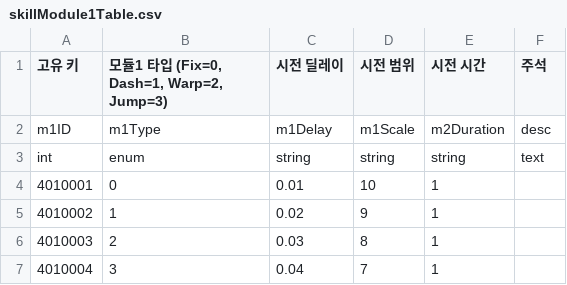
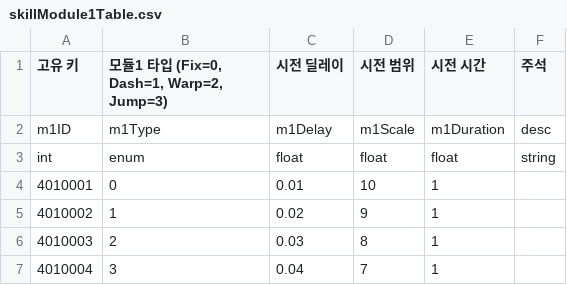
Before and after one commit to GodKong2431/Memorium, a CSV file: Assets/04. CSV/Skill/skillModule1Table.csv, drawn as a sheet.

```diff
--- a/Assets/04. CSV/Skill/skillModule1Table.csv
+++ b/Assets/04. CSV/Skill/skillModule1Table.csv
@@ -1,4 +1,4 @@
 고유 키,"모듈1 타입 (Fix=0, Dash=1, Warp=2, Jump=3)",시전 딜레이,시전 범위,시전 시간,주석
-m1ID,m1Type,m1Delay,m1Scale,m2Duration,desc
-int,enum,string,string,string,text
+m1ID,m1Type,m1Delay,m1Scale,m1Duration,desc
+int,enum,float,float,float,string
 4010001,0,0.01,10,1,
```
Also changed, not shown: Assets/04. CSV/Skill/skillModule2Table.csv, Assets/04. CSV/Skill/skillModule3Table.csv, 16 other files.
